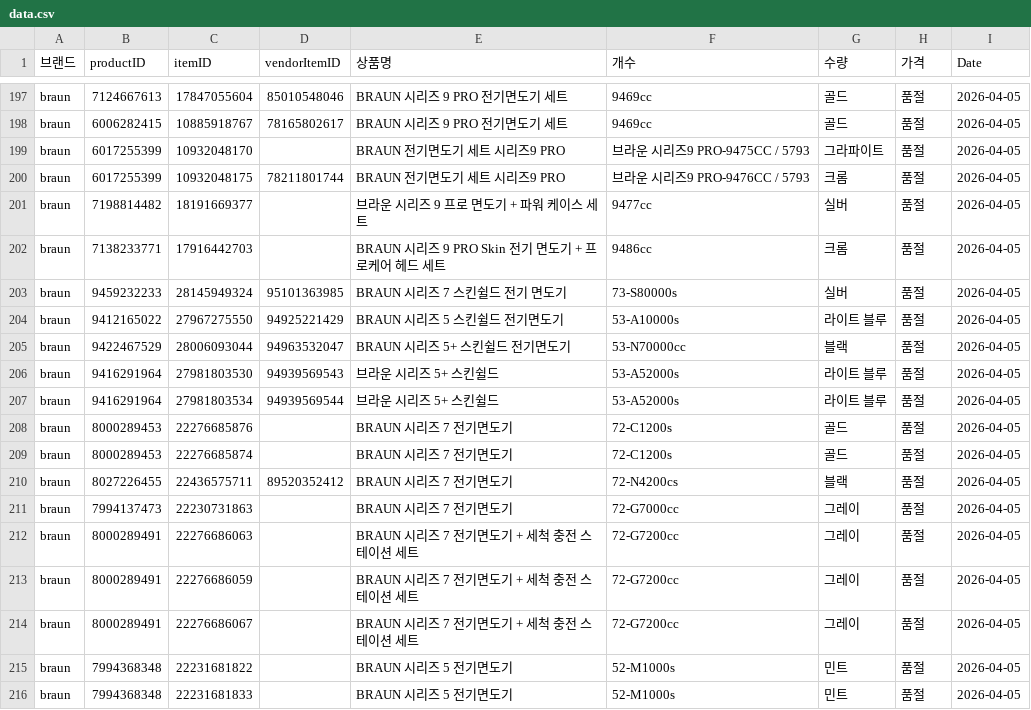
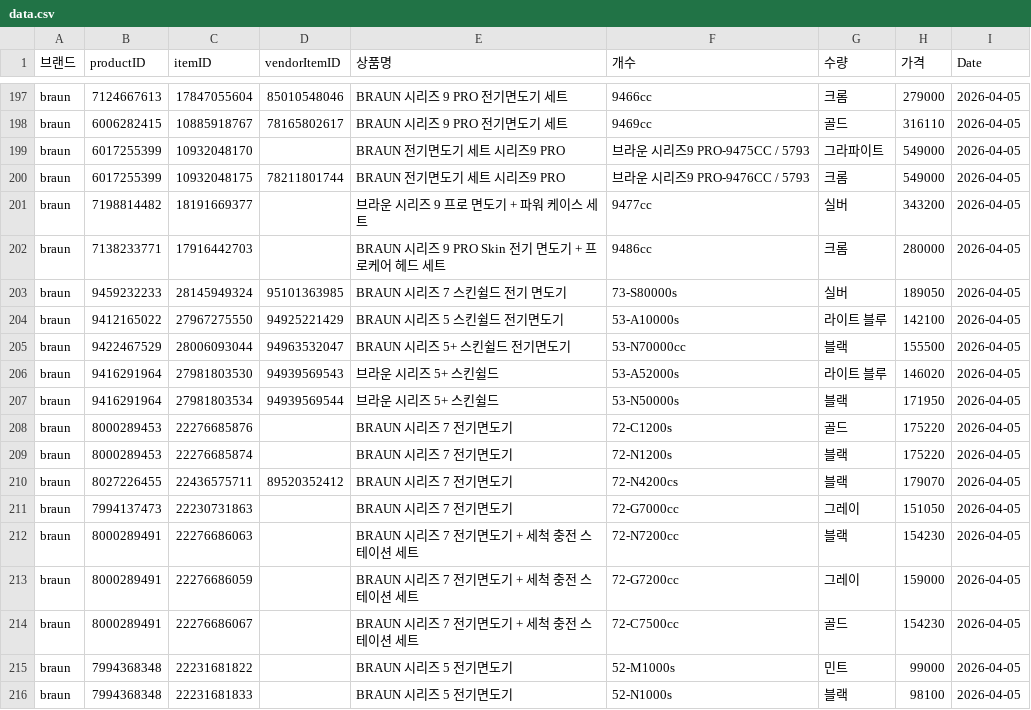
Before and after one commit to cheersuuu/coupang-price-tracker, a CSV file: data.csv, drawn as a sheet; only a part is shown, gaps mark what is left out; the diff covers the shown part only; the diff names each change by its address in the sheet, - before the commit and + after, or states it on an @@ line.

```diff
--- a/data.csv
+++ b/data.csv
-F197 (개수): 9469cc
+F197 (개수): 9466cc
-G197 (수량): 골드
+G197 (수량): 크롬
-H197 (가격): 품절
+H197 (가격): 279000
-H198 (가격): 품절
+H198 (가격): 316110
-H199:H200 (가격): 품절
+H199:H200 (가격): 549000
-H201 (가격): 품절
+H201 (가격): 343200
-H202 (가격): 품절
+H202 (가격): 280000
-H203 (가격): 품절
+H203 (가격): 189050
-H204 (가격): 품절
+H204 (가격): 142100
-H205 (가격): 품절
+H205 (가격): 155500
-H206 (가격): 품절
+H206 (가격): 146020
-F207 (개수): 53-A52000s
+F207 (개수): 53-N50000s
-G207 (수량): 라이트 블루
+G207 (수량): 블랙
-H207 (가격): 품절
+H207 (가격): 171950
-H208:H209 (가격): 품절
+H208:H209 (가격): 175220
-F209 (개수): 72-C1200s
+F209 (개수): 72-N1200s
-G209 (수량): 골드
+G209 (수량): 블랙
-H210 (가격): 품절
+H210 (가격): 179070
-H211 (가격): 품절
+H211 (가격): 151050
-F212 (개수): 72-G7200cc
+F212 (개수): 72-N7200cc
-G212 (수량): 그레이
+G212 (수량): 블랙
-H212 (가격): 품절
+H212 (가격): 154230
-H213 (가격): 품절
+H213 (가격): 159000
-F214 (개수): 72-G7200cc
+F214 (개수): 72-C7500cc
-G214 (수량): 그레이
+G214 (수량): 골드
-H214 (가격): 품절
+H214 (가격): 154230
-H215 (가격): 품절
+H215 (가격): 99000
-F216 (개수): 52-M1000s
+F216 (개수): 52-N1000s
-G216 (수량): 민트
+G216 (수량): 블랙
-H216 (가격): 품절
+H216 (가격): 98100
```
Also changed, not shown: 148 edited cells elsewhere in this file.
